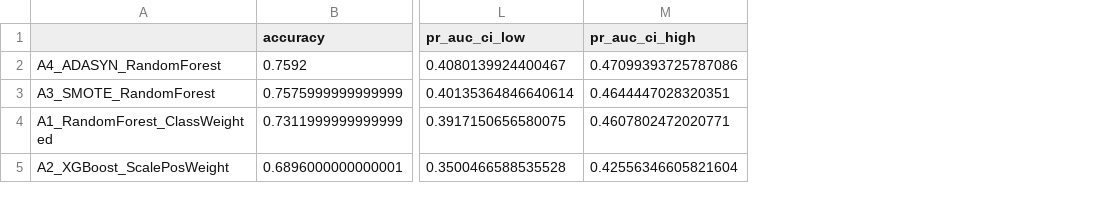
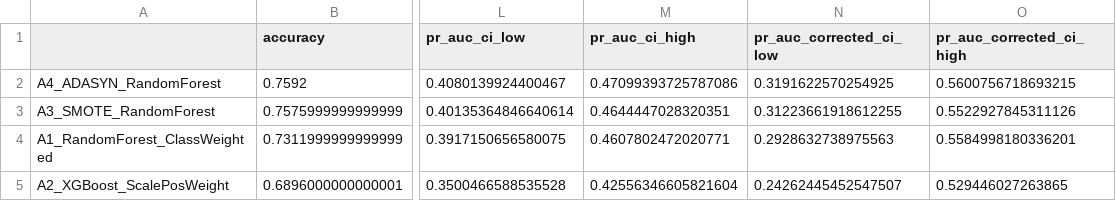
Before and after one commit to kbserrano/graduate-risk-analytics, a CSV file: reports/tables/family_a_cv_summary.csv, drawn as a sheet; only a part is shown, gaps mark what is left out; the diff names each change by its address in the sheet, - before the commit and + after, or states it on an @@ line.

```diff
--- a/reports/tables/family_a_cv_summary.csv
+++ b/reports/tables/family_a_cv_summary.csv
+column N (pr_auc_corrected_ci_low), rows 2-5: 0.3191622570254925 | 0.31223661918612255 | 0.2928632738975563 | 0.24262445452547507
+column O (pr_auc_corrected_ci_high), rows 2-5: 0.5600756718693215 | 0.5522927845311126 | 0.5584998180336201 | 0.529446027263865
```
Also changed, not shown: reports/tables/combined_cv_summary.csv, reports/tables/family_b_cv_summary.csv, 13 other files.
